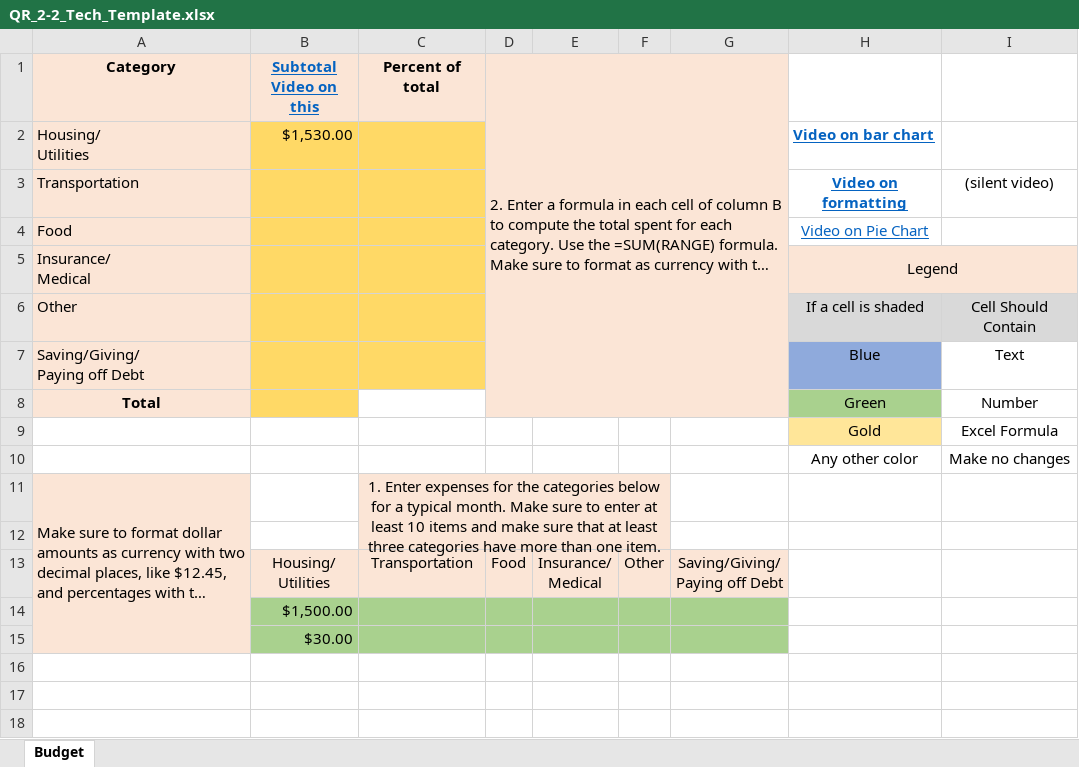
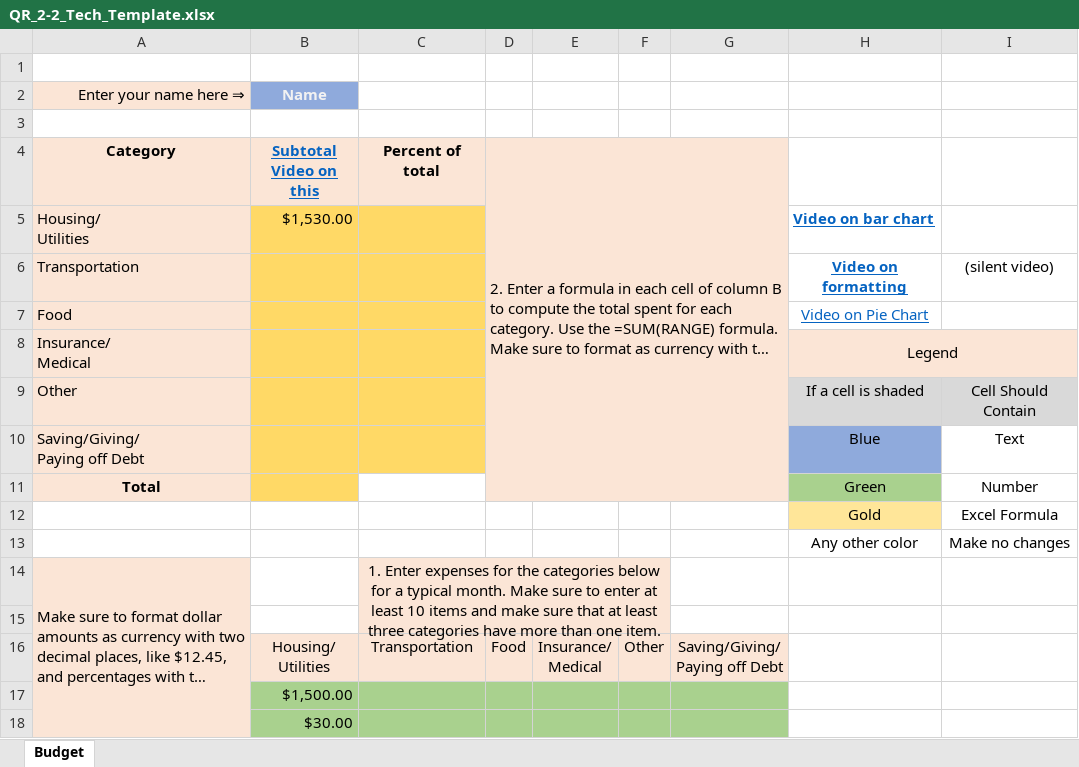
Before and after one commit to ketchers/Teaching, an Excel workbook: 144F20/Topic 2/QR_2-2_Tech_Template.xlsx, sheet Budget, drawn as a sheet; long unchanged cells end in …; values as stored, in another font and other column widths than the file's, no borders; conditional formats not drawn; the diff names each change by its address in the sheet, - before the commit and + after, or states it on an @@ line.

Commit message:
Added Name

```diff
--- a/144F20/Topic 2/QR_2-2_Tech_Template.xlsx (sheet Budget)
+++ b/144F20/Topic 2/QR_2-2_Tech_Template.xlsx (sheet Budget)
+row 1: (empty)
+row 2: Enter your name here ⇒ | Name
+row 3: (empty)
```
